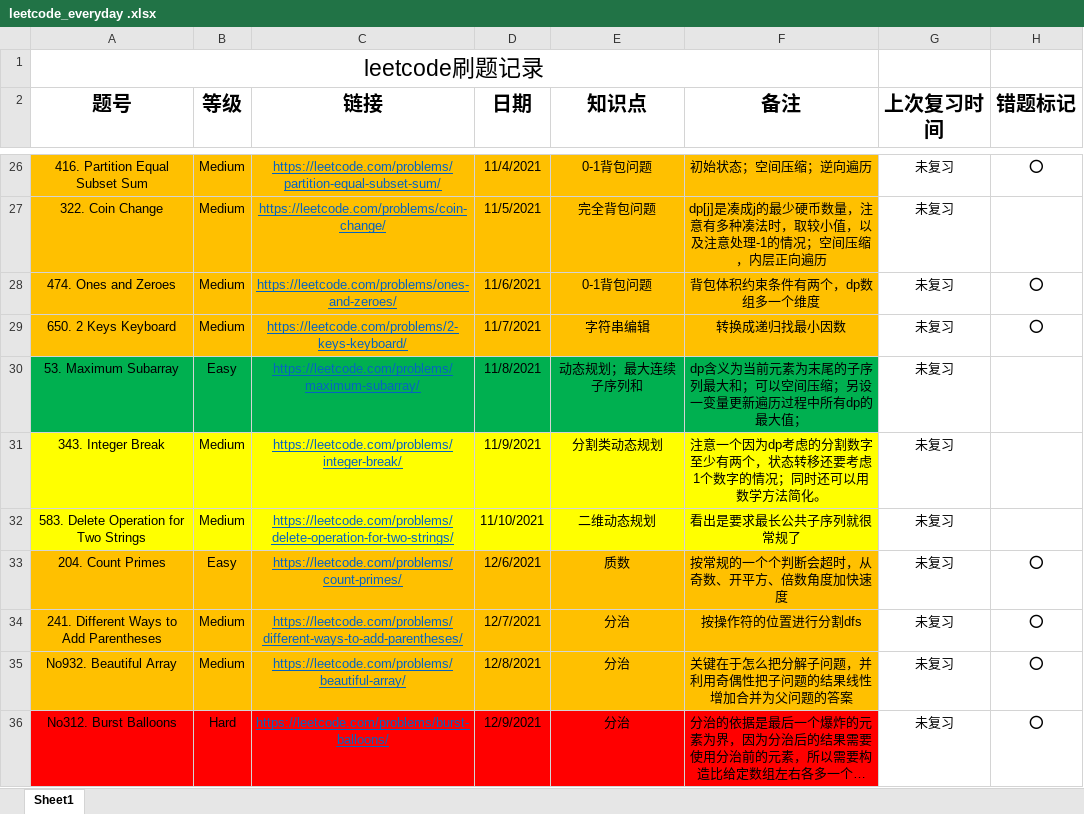
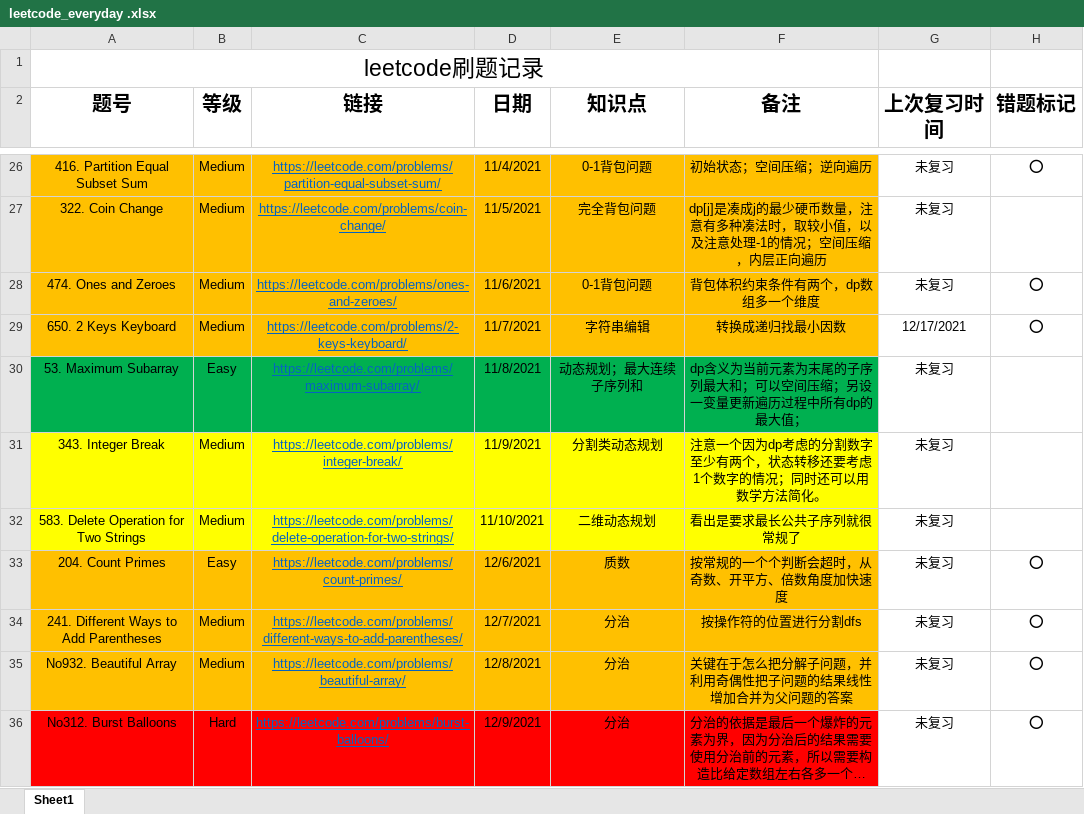
Before and after one commit to shayne98/Leetcode_everyday, an Excel workbook: Leetcode_excel/leetcode_everyday .xlsx, sheet Sheet1, drawn as a sheet; only a part is shown, gaps mark what is left out; long unchanged cells end in …; values as stored, in another font and other column widths than the file's, no borders; the diff names each change by its address in the sheet, - before the commit and + after, or states it on an @@ line.

```diff
--- a/Leetcode_excel/leetcode_everyday .xlsx (sheet Sheet1)
+++ b/Leetcode_excel/leetcode_everyday .xlsx (sheet Sheet1)
-G29 (上次复习时间): 未复习
+G29 (上次复习时间): 12/17/2021
```
Also changed, not shown: 13 other files.
